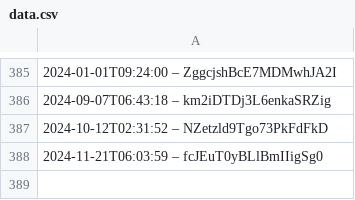
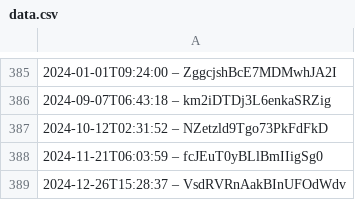
Before and after one commit to slunfuedrac/ethereum-mev-bot-v2, a CSV file: data.csv, drawn as a sheet; only a part is shown, gaps mark what is left out.

```diff
--- a/data.csv
+++ b/data.csv
@@ -388 +388,2 @@
 2024-11-21T06:03:59 – fcJEuT0yBLlBmIIigSg0
+2024-12-26T15:28:37 – VsdRVRnAakBInUFOdWdv
```
